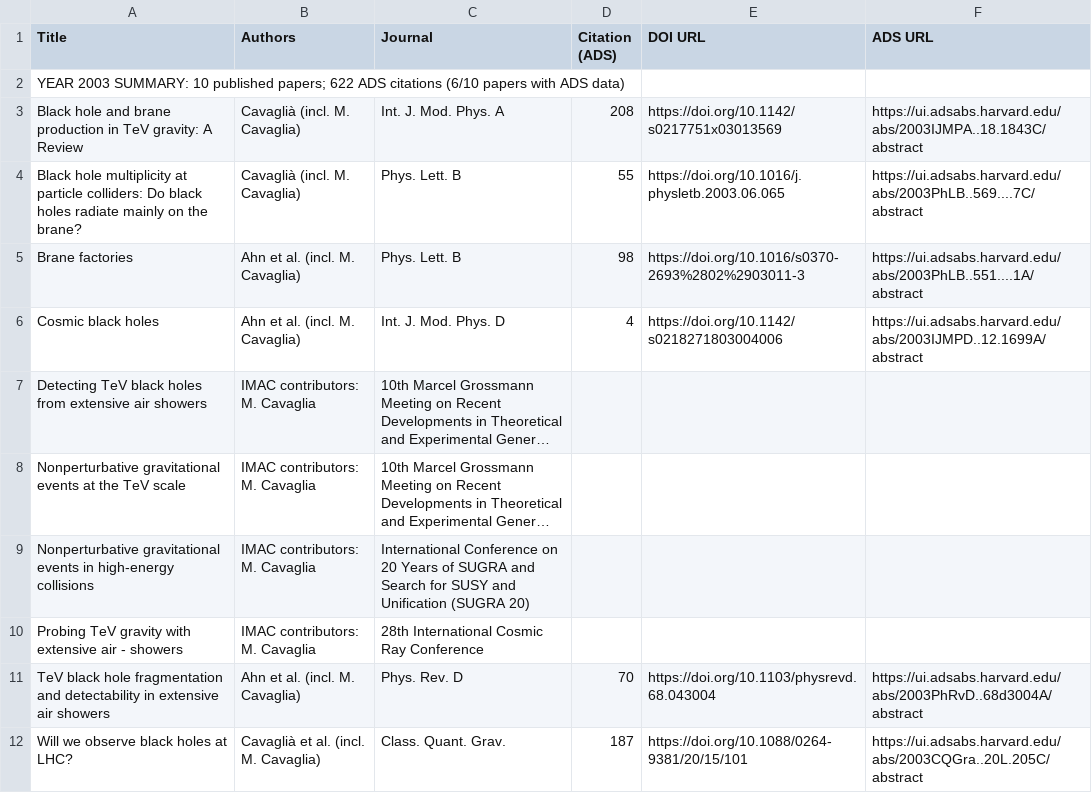
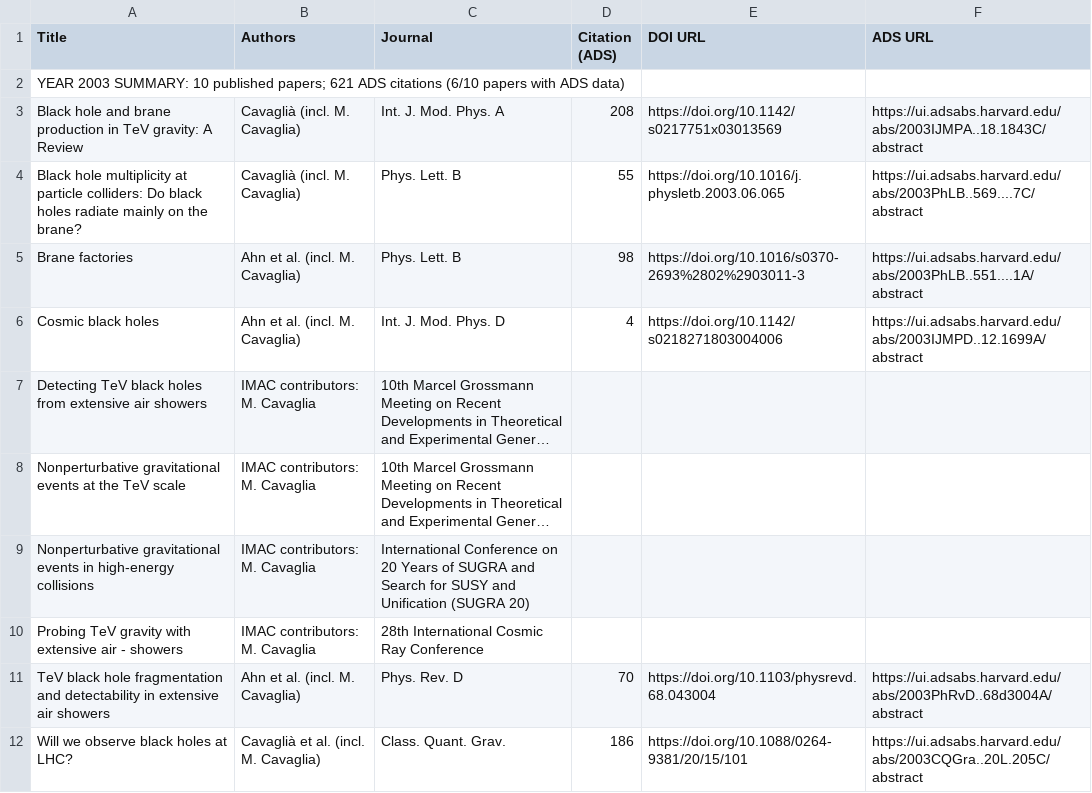
Before and after one commit to IMAC-MissouriST/imac-publications, a CSV file: docs/imac/publications_2003.csv, drawn as a sheet; long unchanged cells end in ….

```diff
--- a/docs/imac/publications_2003.csv
+++ b/docs/imac/publications_2003.csv
@@ -1,3 +1,3 @@
 Title,Authors,Journal,Citation (ADS),DOI URL,ADS URL
-YEAR 2003 SUMMARY: 10 published papers; 622 ADS citations (6/10 papers with ADS data),,,,,
+YEAR 2003 SUMMARY: 10 published papers; 621 ADS citations (6/10 papers with ADS data),,,,,
 Black hole and brane production in TeV gravity: A Review,Cavaglià (incl. M. Cavaglia),Int. J. Mod. Phys. A,208,https://doi.org/10.1142/s0217751x03013569,https://ui.adsabs.harvard.edu/abs/2003IJMPA..18.1843C/abstract
@@ -11,2 +11,2 @@ Probing TeV gravity with extensive air - showers,IMAC contributors: M. Cavaglia,
 TeV black hole fragmentation and detectability in extensive air showers,Ahn et al. (incl. M. Cavaglia),Phys. Rev. D,70,https://doi.org/10.1103/physrevd.68.043004,https://ui.adsabs.harvard.edu/abs/2003PhRvD..68d3004A/abstract
-Will we observe black holes at LHC?,Cavaglià et al. (incl. M. Cavaglia),Class. Quant. Grav.,187,https://doi.org/10.1088/0264-9381/20/15/101,https://ui.adsabs.harvard.edu/abs/2003CQGra..20L.205C/abstract
+Will we observe black holes at LHC?,Cavaglià et al. (incl. M. Cavaglia),Class. Quant. Grav.,186,https://doi.org/10.1088/0264-9381/20/15/101,https://ui.adsabs.harvard.edu/abs/2003CQGra..20L.205C/abstract
```
Also changed, not shown: docs/imac/publications_2009.csv, docs/imac/publications_2010.csv, 20 other files.
